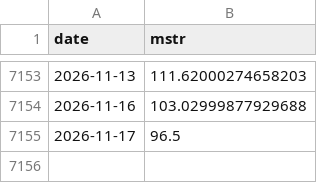
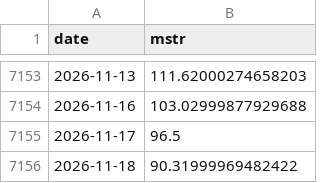
Before and after one commit to won-topiaa/Bitcoin-Core-Strategies, a CSV file: data/stocks.csv, drawn as a sheet; only a part is shown, gaps mark what is left out.

```diff
--- a/data/stocks.csv
+++ b/data/stocks.csv
@@ -7155 +7155,2 @@ date,mstr
 2026-11-17,96.5
+2026-11-18,90.31999969482422
```
Also changed, not shown: 8 other files.
